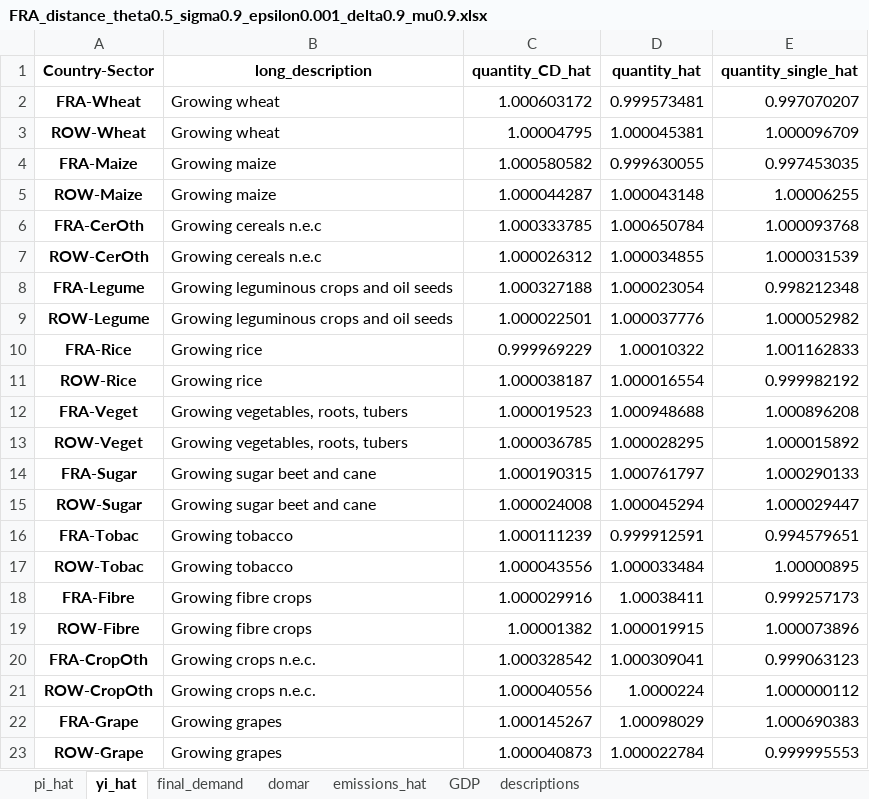
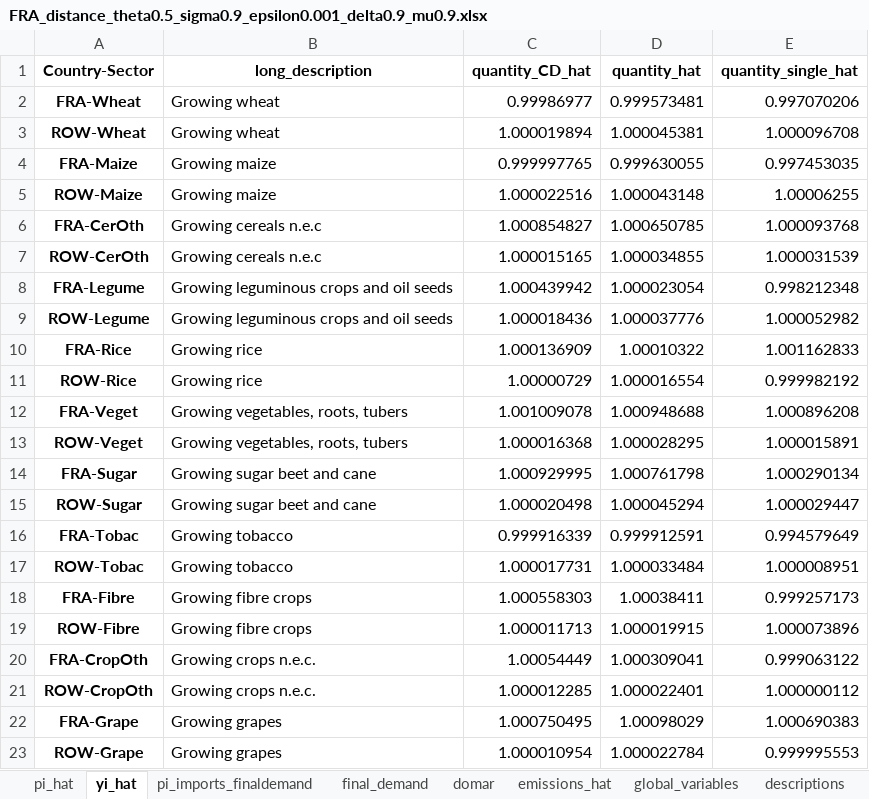
Before and after one commit to celiaescribe/production_networks, an Excel workbook: outputs/FRA_distance_theta0.5_sigma0.9_epsilon0.001_delta0.9_mu0.9.xlsx, sheet yi_hat, drawn as a sheet; only a part is shown; values as stored, in another font and other column widths than the file's, no borders; the diff covers the shown part only; the diff names each change by its address in the sheet, - before the commit and + after, or states it on an @@ line.

```diff
--- a/outputs/FRA_distance_theta0.5_sigma0.9_epsilon0.001_delta0.9_mu0.9.xlsx (sheet yi_hat)
+++ b/outputs/FRA_distance_theta0.5_sigma0.9_epsilon0.001_delta0.9_mu0.9.xlsx (sheet yi_hat)
-sheet tab: GDP
+sheet tab: pi_imports_finaldemand
+sheet tab: global_variables
-C2 (quantity_CD_hat): 1.000603172
+C2 (quantity_CD_hat): 0.99986977
-E2 (quantity_single_hat): 0.997070207
+E2 (quantity_single_hat): 0.997070206
-C3 (quantity_CD_hat): 1.00004795
+C3 (quantity_CD_hat): 1.000019894
-E3 (quantity_single_hat): 1.000096709
+E3 (quantity_single_hat): 1.000096708
-C4 (quantity_CD_hat): 1.000580582
+C4 (quantity_CD_hat): 0.999997765
-C5 (quantity_CD_hat): 1.000044287
+C5 (quantity_CD_hat): 1.000022516
-C6 (quantity_CD_hat): 1.000333785
+C6 (quantity_CD_hat): 1.000854827
-D6 (quantity_hat): 1.000650784
+D6 (quantity_hat): 1.000650785
-C7 (quantity_CD_hat): 1.000026312
+C7 (quantity_CD_hat): 1.000015165
-C8 (quantity_CD_hat): 1.000327188
+C8 (quantity_CD_hat): 1.000439942
-C9 (quantity_CD_hat): 1.000022501
+C9 (quantity_CD_hat): 1.000018436
-C10 (quantity_CD_hat): 0.999969229
+C10 (quantity_CD_hat): 1.000136909
-C11 (quantity_CD_hat): 1.000038187
+C11 (quantity_CD_hat): 1.00000729
-C12 (quantity_CD_hat): 1.000019523
+C12 (quantity_CD_hat): 1.001009078
-C13 (quantity_CD_hat): 1.000036785
+C13 (quantity_CD_hat): 1.000016368
-E13 (quantity_single_hat): 1.000015892
+E13 (quantity_single_hat): 1.000015891
-C14 (quantity_CD_hat): 1.000190315
+C14 (quantity_CD_hat): 1.000929995
-D14 (quantity_hat): 1.000761797
+D14 (quantity_hat): 1.000761798
-E14 (quantity_single_hat): 1.000290133
+E14 (quantity_single_hat): 1.000290134
-C15 (quantity_CD_hat): 1.000024008
+C15 (quantity_CD_hat): 1.000020498
-C16 (quantity_CD_hat): 1.000111239
+C16 (quantity_CD_hat): 0.999916339
-E16 (quantity_single_hat): 0.994579651
+E16 (quantity_single_hat): 0.994579649
-C17 (quantity_CD_hat): 1.000043556
+C17 (quantity_CD_hat): 1.000017731
-E17 (quantity_single_hat): 1.00000895
+E17 (quantity_single_hat): 1.000008951
-C18 (quantity_CD_hat): 1.000029916
+C18 (quantity_CD_hat): 1.000558303
-C19 (quantity_CD_hat): 1.00001382
+C19 (quantity_CD_hat): 1.000011713
-C20 (quantity_CD_hat): 1.000328542
+C20 (quantity_CD_hat): 1.00054449
-E20 (quantity_single_hat): 0.999063123
+E20 (quantity_single_hat): 0.999063122
-C21 (quantity_CD_hat): 1.000040556
+C21 (quantity_CD_hat): 1.000012285
-D21 (quantity_hat): 1.0000224
+D21 (quantity_hat): 1.000022401
-C22 (quantity_CD_hat): 1.000145267
+C22 (quantity_CD_hat): 1.000750495
-C23 (quantity_CD_hat): 1.000040873
+C23 (quantity_CD_hat): 1.000010954
```
Also changed, not shown: 368 edited cells elsewhere in this sheet, sheet final_demand, sheet domar, sheet pi_hat, sheet emissions_hat, outputs/FRA_distance_services_theta0.5_sigma0.9_epsilon0.001_delta0.9_mu0.9.xlsx, outputs/FRA_food_theta0.5_sigma0.9_epsilon0.001_delta0.9_mu0.9.xlsx, 21 other files.
